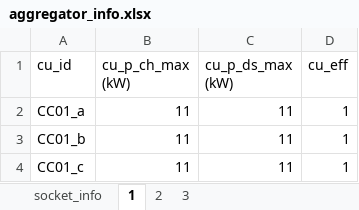
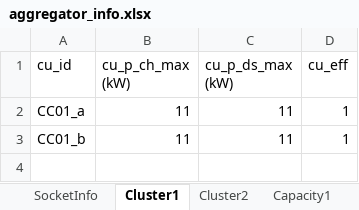
Before and after one commit to erdemgumrukcu/evrich, an Excel workbook: sogno/utils/aggregator_info.xlsx, sheet Cluster1, drawn as a sheet; values as stored, in another font and other column widths than the file's, no borders; the diff names each change by its address in the sheet, - before the commit and + after, or states it on an @@ line.

```diff
--- a/sogno/utils/aggregator_info.xlsx (sheet Cluster1)
+++ b/sogno/utils/aggregator_info.xlsx (sheet Cluster1)
-sheet tab: socket_info
+sheet tab: SocketInfo
-sheet tab: 1
+sheet tab: Cluster1
-sheet tab: 2
+sheet tab: Cluster2
-sheet tab: 3
+sheet tab: Capacity1
-row 4: CC01_c | 11 | 11 | 1
```
Also changed, not shown: sheet SocketInfo, other sheet tabs, 27 other files.
